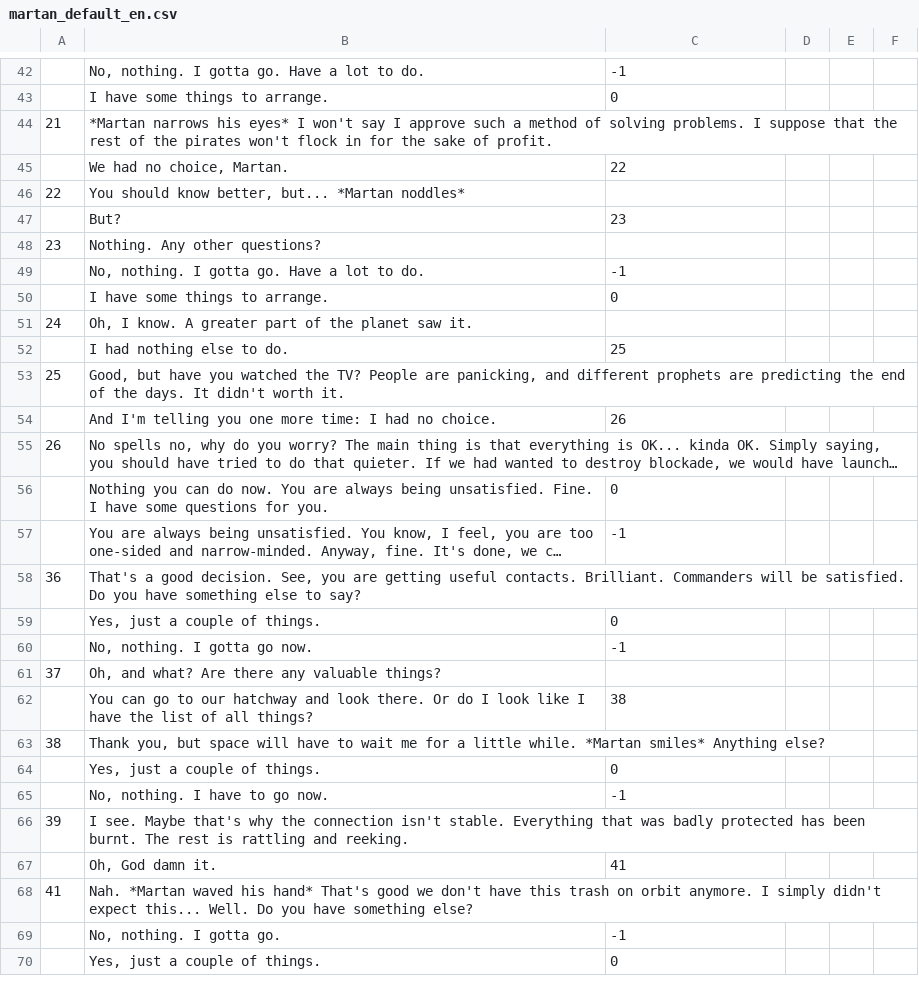
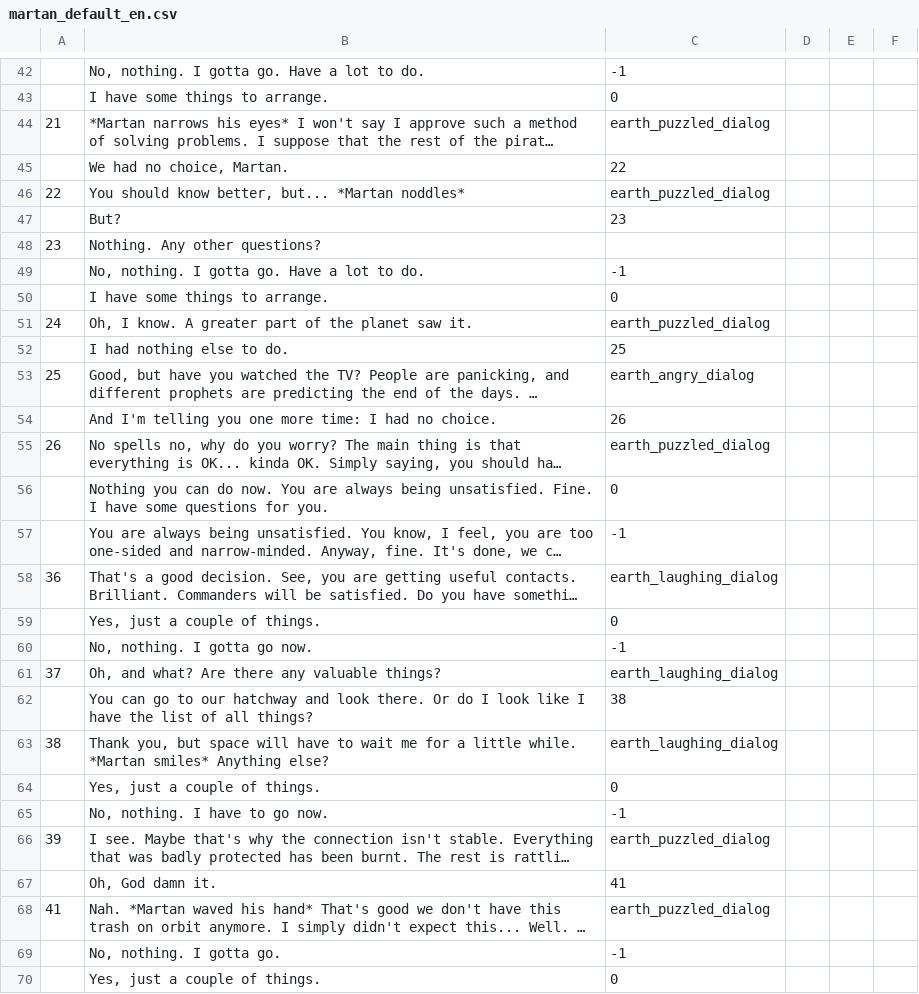
Before and after one commit to inferno986return/AuroraRL-mirror, a CSV file: doc/dialog sources/earth/martan_default_en.csv, drawn as a sheet; only a part is shown, gaps mark what is left out; long unchanged cells end in …; the diff covers the shown part only; the diff names each change by its address in the sheet, - before the commit and + after, or states it on an @@ line.

```diff
--- a/doc/dialog sources/earth/martan_default_en.csv
+++ b/doc/dialog sources/earth/martan_default_en.csv
-C44: (empty)
+C44: earth_puzzled_dialog
-C46: (empty)
+C46: earth_puzzled_dialog
-C51: (empty)
+C51: earth_puzzled_dialog
-C53: (empty)
+C53: earth_angry_dialog
-C55: (empty)
+C55: earth_puzzled_dialog
-C58: (empty)
+C58: earth_laughing_dialog
-C61: (empty)
+C61: earth_laughing_dialog
-C63: (empty)
+C63: earth_laughing_dialog
-C66: (empty)
+C66: earth_puzzled_dialog
-C68: (empty)
+C68: earth_puzzled_dialog
```
Also changed, not shown: 27 edited cells elsewhere in this file, doc/dialog sources/Bork blockade/4Earth_dialog.csv, doc/dialog sources/Bork blockade/4Earth_dialog_eng.csv, 6 other files.
